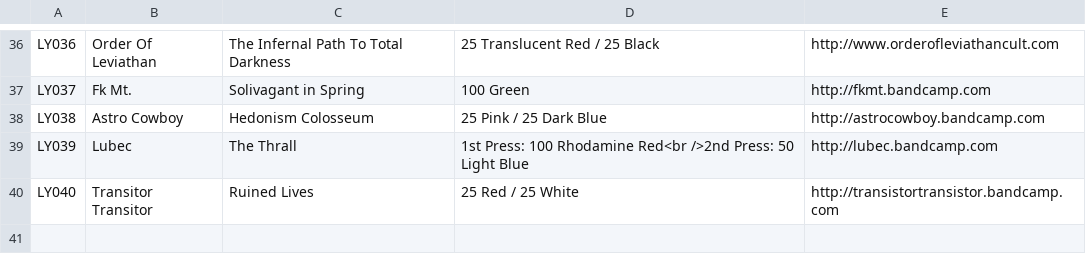
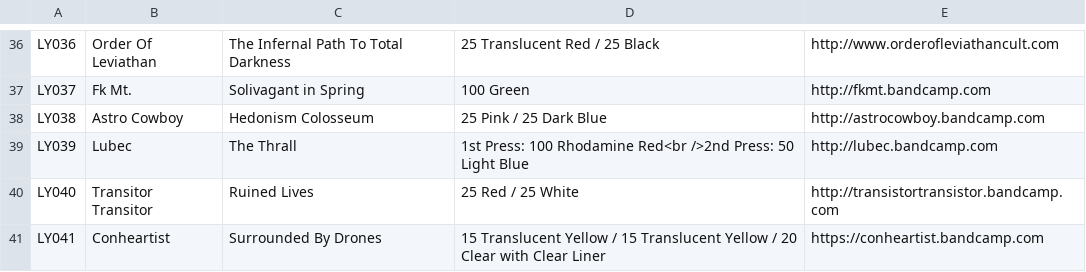
Before and after one commit to jessesquires/likeyoungrecords, a CSV file: bootstrap-photo-grid/releases.csv, drawn as a sheet; only a part is shown, gaps mark what is left out.

```diff
--- a/bootstrap-photo-grid/releases.csv
+++ b/bootstrap-photo-grid/releases.csv
@@ -40 +40,2 @@ LY039,Lubec,The Thrall,1st Press: 100 Rhodamine Red<br />2nd Press: 50 Light Blu
 LY040,Transitor Transitor,Ruined Lives,25 Red / 25 White,http://transistortransistor.bandcamp.com
+LY041,Conheartist,Surrounded By Drones,15 Translucent Yellow / 15 Translucent Yellow / 20 Clear with Clear Liner,https://conheartist.bandcamp.com
```
Also changed, not shown: 2 other files.
